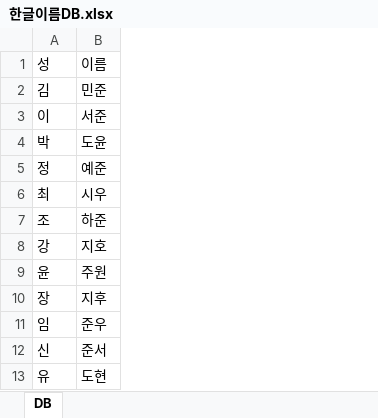
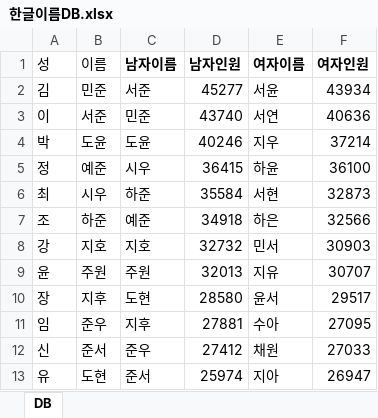
Before and after one commit to GiftTim/Cafeum, an Excel workbook: Data/한글이름DB.xlsx, sheet DB, drawn as a sheet; only a part is shown; values as stored, in another font and other column widths than the file's, no borders; the diff names each change by its address in the sheet, - before the commit and + after, or states it on an @@ line.

```diff
--- a/Data/한글이름DB.xlsx (sheet DB)
+++ b/Data/한글이름DB.xlsx (sheet DB)
+column C (남자이름), rows 2-13: 서준 | 민준 | 도윤 | 시우 | 하준 | 예준 | 지호 | 주원 | 도현 | 지후 | 준우 | 준서
+column D (남자인원), rows 2-13: 45277 | 43740 | 40246 | 36415 | 35584 | 34918 | 32732 | 32013 | 28580 | 27881 | 27412 | 25974
+column E (여자이름), rows 2-13: 서윤 | 서연 | 지우 | 하윤 | 서현 | 하은 | 민서 | 지유 | 윤서 | 수아 | 채원 | 지아
+column F (여자인원), rows 2-13: 43934 | 40636 | 37214 | 36100 | 32873 | 32566 | 30903 | 30707 | 29517 | 27095 | 27033 | 26947
```
Also changed, not shown: 7 other files.
